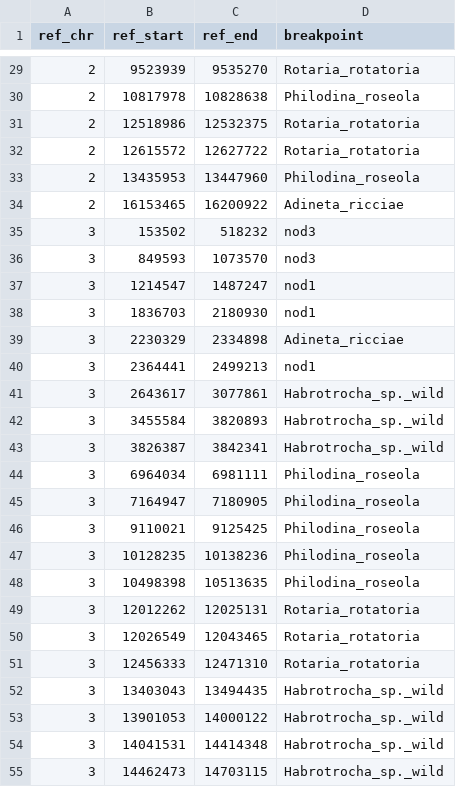
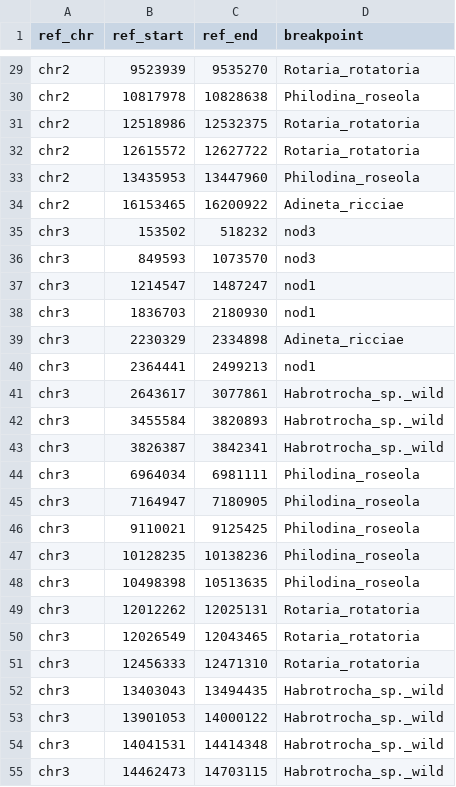
Before and after one commit to pranjalpruthi/CHITRA-repo, a CSV file: public/example/set3/bp.csv, drawn as a sheet; only a part is shown, gaps mark what is left out; the diff covers the shown part only.

```diff
--- a/public/example/set3/bp.csv
+++ b/public/example/set3/bp.csv
@@ -29,27 +29,27 @@
-2,9523939,9535270,Rotaria_rotatoria
-2,10817978,10828638,Philodina_roseola
-2,12518986,12532375,Rotaria_rotatoria
-2,12615572,12627722,Rotaria_rotatoria
-2,13435953,13447960,Philodina_roseola
-2,16153465,16200922,Adineta_ricciae
-3,153502,518232,nod3
-3,849593,1073570,nod3
-3,1214547,1487247,nod1
-3,1836703,2180930,nod1
-3,2230329,2334898,Adineta_ricciae
-3,2364441,2499213,nod1
-3,2643617,3077861,Habrotrocha_sp._wild
-3,3455584,3820893,Habrotrocha_sp._wild
-3,3826387,3842341,Habrotrocha_sp._wild
-3,6964034,6981111,Philodina_roseola
-3,7164947,7180905,Philodina_roseola
-3,9110021,9125425,Philodina_roseola
-3,10128235,10138236,Philodina_roseola
-3,10498398,10513635,Philodina_roseola
-3,12012262,12025131,Rotaria_rotatoria
-3,12026549,12043465,Rotaria_rotatoria
-3,12456333,12471310,Rotaria_rotatoria
-3,13403043,13494435,Habrotrocha_sp._wild
-3,13901053,14000122,Habrotrocha_sp._wild
-3,14041531,14414348,Habrotrocha_sp._wild
-3,14462473,14703115,Habrotrocha_sp._wild
+chr2,9523939,9535270,Rotaria_rotatoria
+chr2,10817978,10828638,Philodina_roseola
+chr2,12518986,12532375,Rotaria_rotatoria
+chr2,12615572,12627722,Rotaria_rotatoria
+chr2,13435953,13447960,Philodina_roseola
+chr2,16153465,16200922,Adineta_ricciae
+chr3,153502,518232,nod3
+chr3,849593,1073570,nod3
+chr3,1214547,1487247,nod1
+chr3,1836703,2180930,nod1
+chr3,2230329,2334898,Adineta_ricciae
+chr3,2364441,2499213,nod1
+chr3,2643617,3077861,Habrotrocha_sp._wild
+chr3,3455584,3820893,Habrotrocha_sp._wild
+chr3,3826387,3842341,Habrotrocha_sp._wild
+chr3,6964034,6981111,Philodina_roseola
+chr3,7164947,7180905,Philodina_roseola
+chr3,9110021,9125425,Philodina_roseola
+chr3,10128235,10138236,Philodina_roseola
+chr3,10498398,10513635,Philodina_roseola
+chr3,12012262,12025131,Rotaria_rotatoria
+chr3,12026549,12043465,Rotaria_rotatoria
+chr3,12456333,12471310,Rotaria_rotatoria
+chr3,13403043,13494435,Habrotrocha_sp._wild
+chr3,13901053,14000122,Habrotrocha_sp._wild
+chr3,14041531,14414348,Habrotrocha_sp._wild
+chr3,14462473,14703115,Habrotrocha_sp._wild
```
Also changed, not shown: 81 edited cells elsewhere in this file, public/example/set3/species_data.csv, public/example/set3/synteny_data.csv, 9 other files.
